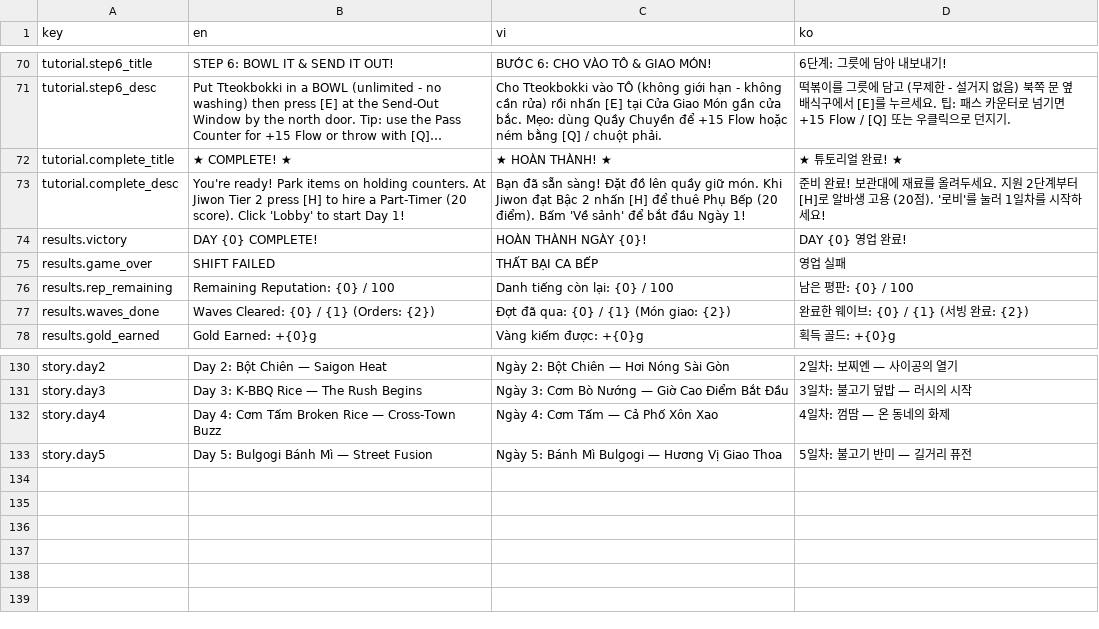
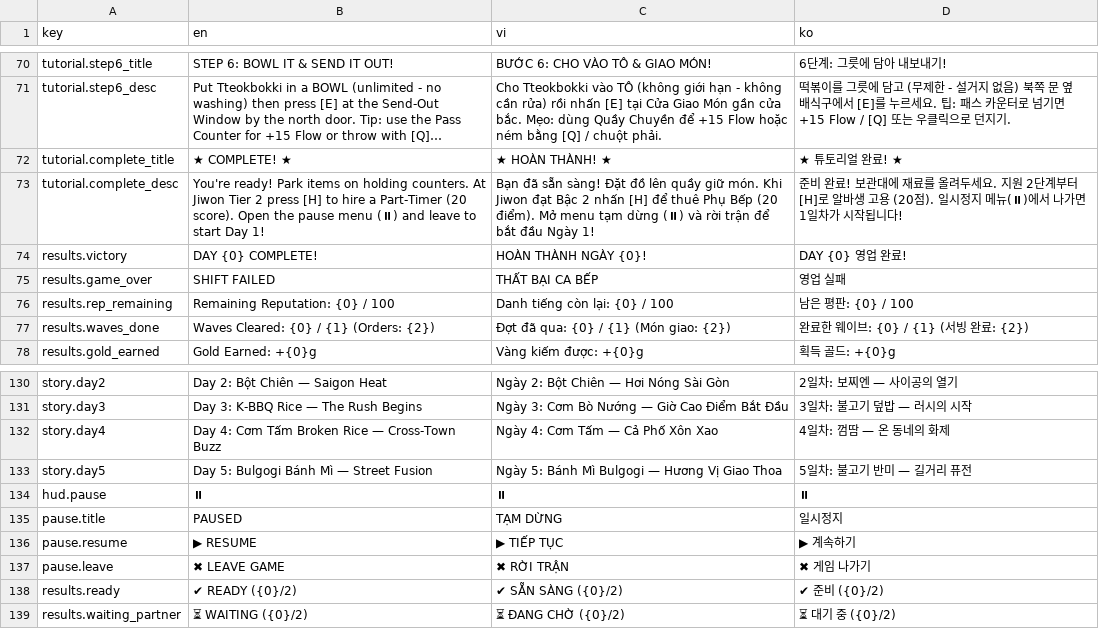
Before and after one commit to madlyham/two-ladles, a CSV file: unity/TwoLadles/Two Ladles/Assets/Resources/Localization.csv, drawn as a sheet; only a part is shown, gaps mark what is left out; long unchanged cells end in …; the diff names each change by its address in the sheet, - before the commit and + after, or states it on an @@ line.

Commit message:
feat: v1.4.4 pause menu, LAN day report/shop/ready, partner wobble, clear door

```diff
--- a/unity/TwoLadles/Two Ladles/Assets/Resources/Localization.csv
+++ b/unity/TwoLadles/Two Ladles/Assets/Resources/Localization.csv
-B73 (en): …(20 score). Click 'Lobby' to start…
+B73 (en): …(20 score). Open the pause menu (⏸) and leave to start…
-C73 (vi): …(20 điểm). Bấm 'Về sảnh' để bắt…
+C73 (vi): …(20 điểm). Mở menu tạm dừng (⏸) và rời trận để bắt…
-D73 (ko): …(20점). '로비'를 눌러 1일차를 시작하세요!
+D73 (ko): …(20점). 일시정지 메뉴(⏸)에서 나가면 1일차가 시작됩니다!
+row 134: hud.pause | ⏸ | ⏸ | ⏸
+row 135: pause.title | PAUSED | TẠM DỪNG | 일시정지
+row 136: pause.resume | ▶ RESUME | ▶ TIẾP TỤC | ▶ 계속하기
+row 137: pause.leave | ✖ LEAVE GAME | ✖ RỜI TRẬN | ✖ 게임 나가기
+row 138: results.ready | ✔ READY ({0}/2) | ✔ SẴN SÀNG ({0}/2) | ✔ 준비 ({0}/2)
+row 139: results.waiting_partner | ⏳ WAITING ({0}/2) | ⏳ ĐANG CHỜ ({0}/2) | ⏳ 대기 중 ({0}/2)
```
Also changed, not shown: 18 other files.
